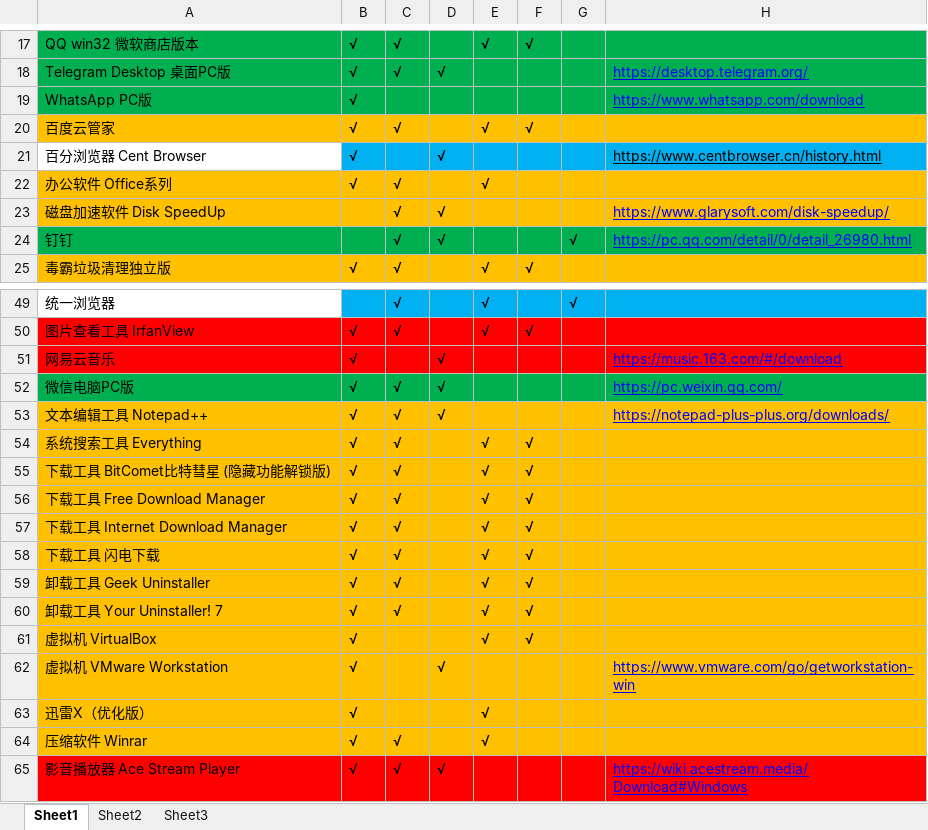
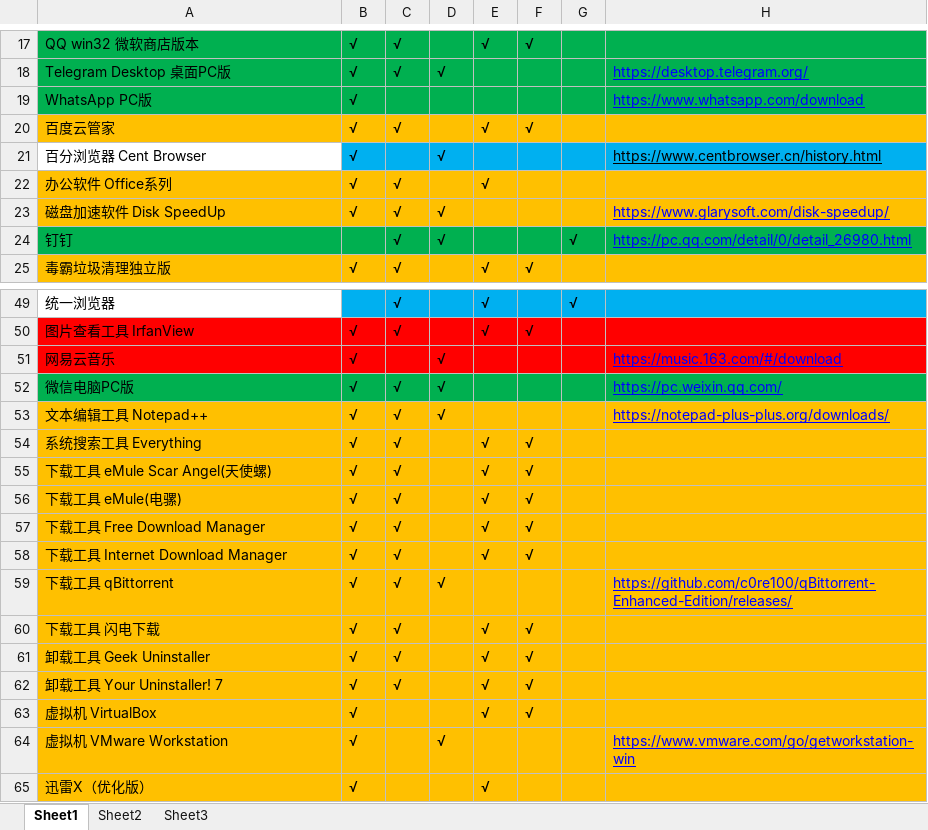
Before and after one commit to LITTLEPINKALLDEAD/DatasOnTelecom, an Excel workbook: 文档/其他文档/Others/PC/一体机和笔记本软件列表.xlsx, sheet Sheet1, drawn as a sheet; only a part is shown, gaps mark what is left out; the shorter side is filled out with more unchanged rows; values as stored, in another font and other column widths than the file's, no borders; conditional formats not drawn; addresses are those after the commit; the diff names each change by its address in the sheet, - before the commit and + after, or states it on an @@ line.

```diff
--- a/文档/其他文档/Others/PC/一体机和笔记本软件列表.xlsx (sheet Sheet1)
+++ b/文档/其他文档/Others/PC/一体机和笔记本软件列表.xlsx (sheet Sheet1)
-B23: (empty)
+B23: √
+row 55: 下载工具 eMule Scar Angel(天使螺) | √ | √ |  | √ | √
-A56: 下载工具 BitComet比特彗星 (隐藏功能解锁版)
+A56: 下载工具 eMule(电骡)
+row 59: 下载工具 qBittorrent | √ | √ | √ |  |  |  | https://github.com/c0re100/qBittorrent-Enhanced-Edition/releases/
```
Also changed, not shown: 6 other files.
